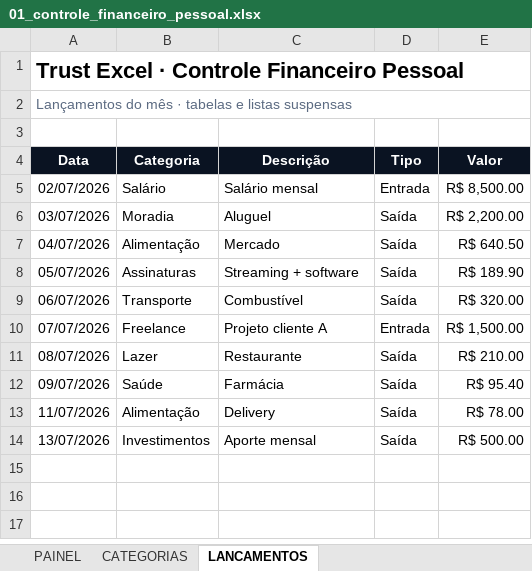
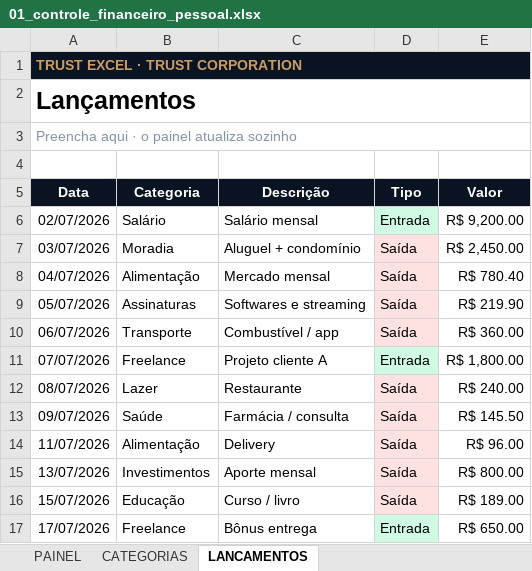
Before and after one commit to Trustcorporation88/Excel, an Excel workbook: public/planilhas/01_controle_financeiro_pessoal.xlsx, sheet LANCAMENTOS, drawn as a sheet; values as stored, in another font and other column widths than the file's, no borders; addresses are those after the commit; the diff names each change by its address in the sheet, - before the commit and + after, or states it on an @@ line.

```diff
--- a/public/planilhas/01_controle_financeiro_pessoal.xlsx (sheet LANCAMENTOS)
+++ b/public/planilhas/01_controle_financeiro_pessoal.xlsx (sheet LANCAMENTOS)
-A1 (Data): Trust Excel · Controle Financeiro Pessoal
+A1 (Data): TRUST EXCEL · TRUST CORPORATION
@@ A1 fill: none → #0A1322, text colour: black → #C99C66, text size: smaller @@
-A2 (Data): Lançamentos do mês · tabelas e listas suspensas
+A2 (Data): Lançamentos
@@ A2 bold: off → on, text colour: #5C6B82 → black, text size: larger @@
+row 3: Preencha aqui · o painel atualiza sozinho
-D6 fill: none
+D6 fill: #D1FAE5
-E6 (Valor): R$ 8,500.00
+E6 (Valor): R$ 9,200.00
-C7 (Descrição): Aluguel
+C7 (Descrição): Aluguel + condomínio
-D7:D10 fill: none
+D7:D10 fill: #FEE2E2
-E7 (Valor): R$ 2,200.00
+E7 (Valor): R$ 2,450.00
-C8 (Descrição): Mercado
+C8 (Descrição): Mercado mensal
-E8 (Valor): R$ 640.50
+E8 (Valor): R$ 780.40
-C9 (Descrição): Streaming + software
+C9 (Descrição): Softwares e streaming
-E9 (Valor): R$ 189.90
+E9 (Valor): R$ 219.90
-C10 (Descrição): Combustível
+C10 (Descrição): Combustível / app
-E10 (Valor): R$ 320.00
+E10 (Valor): R$ 360.00
-D11 fill: none
+D11 fill: #D1FAE5
-E11 (Valor): R$ 1,500.00
+E11 (Valor): R$ 1,800.00
-D12:D15 fill: none
+D12:D15 fill: #FEE2E2
-E12 (Valor): R$ 210.00
+E12 (Valor): R$ 240.00
-C13 (Descrição): Farmácia
+C13 (Descrição): Farmácia / consulta
-E13 (Valor): R$ 95.40
+E13 (Valor): R$ 145.50
-E14 (Valor): R$ 78.00
+E14 (Valor): R$ 96.00
-E15 (Valor): R$ 500.00
+E15 (Valor): R$ 800.00
+row 16: 15/07/2026 | Educação | Curso / livro | Saída | R$ 189.00
+row 17: 17/07/2026 | Freelance | Bônus entrega | Entrada | R$ 650.00
```
Also changed, not shown: sheet PAINEL, sheet CATEGORIAS, charts or pictures, public/planilhas/03_metas_e_habitos.xlsx, public/planilhas/04_controle_de_cobrancas.xlsx, 10 other files.
